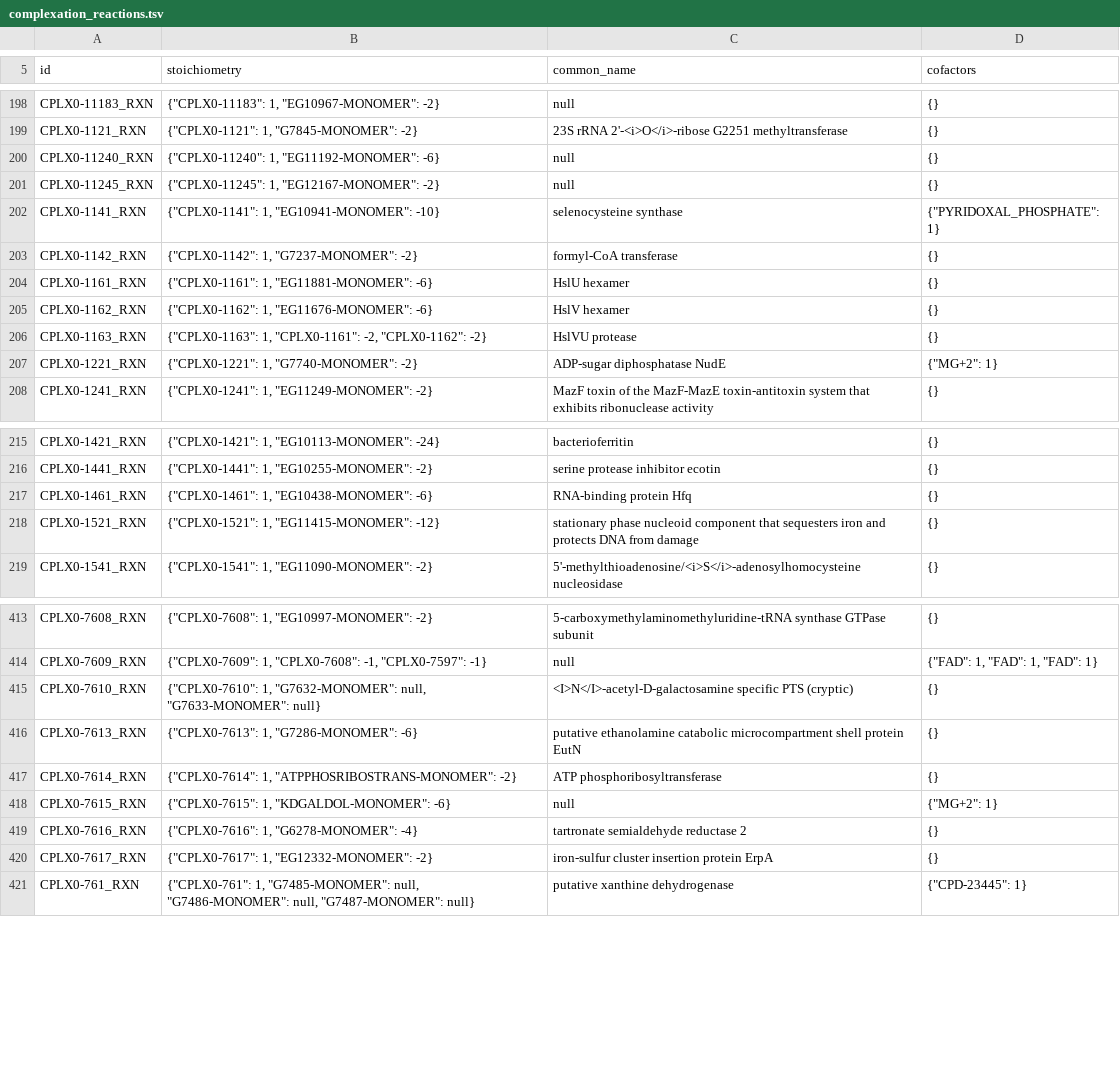
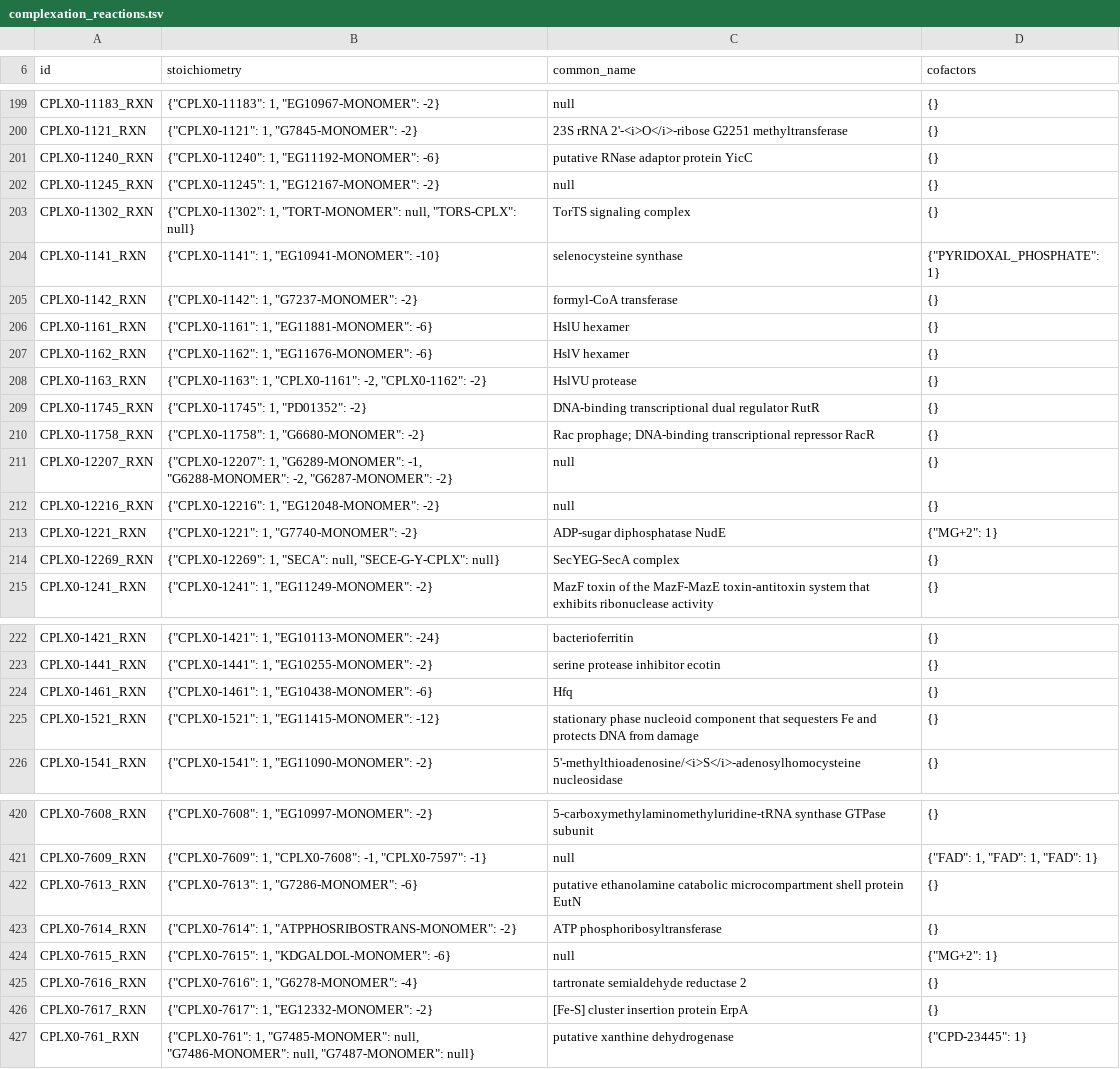
Before and after one commit to thalassemia/vEcoli, a TSV file: reconstruction/ecoli/flat/complexation_reactions.tsv, drawn as a sheet; only a part is shown, gaps mark what is left out; the diff covers the shown part only.

```diff
--- a/reconstruction/ecoli/flat/complexation_reactions.tsv
+++ b/reconstruction/ecoli/flat/complexation_reactions.tsv
@@ -199,4 +200,5 @@
 "CPLX0-1121_RXN"	{"CPLX0-1121": 1, "G7845-MONOMER": -2}	"23S rRNA 2'-<i>O</i>-ribose G2251 methyltransferase"	{}
-"CPLX0-11240_RXN"	{"CPLX0-11240": 1, "EG11192-MONOMER": -6}	null	{}
+"CPLX0-11240_RXN"	{"CPLX0-11240": 1, "EG11192-MONOMER": -6}	"putative RNase adaptor protein YicC"	{}
 "CPLX0-11245_RXN"	{"CPLX0-11245": 1, "EG12167-MONOMER": -2}	null	{}
+"CPLX0-11302_RXN"	{"CPLX0-11302": 1, "TORT-MONOMER": null, "TORS-CPLX": null}	"TorTS signaling complex"	{}
 "CPLX0-1141_RXN"	{"CPLX0-1141": 1, "EG10941-MONOMER": -10}	"selenocysteine synthase"	{"PYRIDOXAL_PHOSPHATE": 1}
@@ -206,3 +208,8 @@
 "CPLX0-1163_RXN"	{"CPLX0-1163": 1, "CPLX0-1161": -2, "CPLX0-1162": -2}	"HslVU protease"	{}
+"CPLX0-11745_RXN"	{"CPLX0-11745": 1, "PD01352": -2}	"DNA-binding transcriptional dual regulator RutR"	{}
+"CPLX0-11758_RXN"	{"CPLX0-11758": 1, "G6680-MONOMER": -2}	"Rac prophage; DNA-binding transcriptional repressor RacR"	{}
+"CPLX0-12207_RXN"	{"CPLX0-12207": 1, "G6289-MONOMER": -1, "G6288-MONOMER": -2, "G6287-MONOMER": -2}	null	{}
+"CPLX0-12216_RXN"	{"CPLX0-12216": 1, "EG12048-MONOMER": -2}	null	{}
 "CPLX0-1221_RXN"	{"CPLX0-1221": 1, "G7740-MONOMER": -2}	"ADP-sugar diphosphatase NudE"	{"MG+2": 1}
+"CPLX0-12269_RXN"	{"CPLX0-12269": 1, "SECA": null, "SECE-G-Y-CPLX": null}	"SecYEG-SecA complex"	{}
 "CPLX0-1241_RXN"	{"CPLX0-1241": 1, "EG11249-MONOMER": -2}	"MazF toxin of the MazF-MazE toxin-antitoxin system that exhibits ribonuclease activity"	{}
@@ -216,4 +223,4 @@
 "CPLX0-1441_RXN"	{"CPLX0-1441": 1, "EG10255-MONOMER": -2}	"serine protease inhibitor ecotin"	{}
-"CPLX0-1461_RXN"	{"CPLX0-1461": 1, "EG10438-MONOMER": -6}	"RNA-binding protein Hfq"	{}
-"CPLX0-1521_RXN"	{"CPLX0-1521": 1, "EG11415-MONOMER": -12}	"stationary phase nucleoid component that sequesters iron and protects DNA from damage"	{}
+"CPLX0-1461_RXN"	{"CPLX0-1461": 1, "EG10438-MONOMER": -6}	"Hfq"	{}
+"CPLX0-1521_RXN"	{"CPLX0-1521": 1, "EG11415-MONOMER": -12}	"stationary phase nucleoid component that sequesters Fe and protects DNA from damage"	{}
 "CPLX0-1541_RXN"	{"CPLX0-1541": 1, "EG11090-MONOMER": -2}	"5'-methylthioadenosine/<i>S</i>-adenosylhomocysteine nucleosidase"	{}
@@ -414,3 +421,2 @@
 "CPLX0-7609_RXN"	{"CPLX0-7609": 1, "CPLX0-7608": -1, "CPLX0-7597": -1}	null	{"FAD": 1, "FAD": 1, "FAD": 1}
-"CPLX0-7610_RXN"	{"CPLX0-7610": 1, "G7632-MONOMER": null, "G7633-MONOMER": null}	"<I>N</I>-acetyl-D-galactosamine specific PTS (cryptic)"	{}
 "CPLX0-7613_RXN"	{"CPLX0-7613": 1, "G7286-MONOMER": -6}	"putative ethanolamine catabolic microcompartment shell protein EutN"	{}
@@ -419,3 +425,3 @@
 "CPLX0-7616_RXN"	{"CPLX0-7616": 1, "G6278-MONOMER": -4}	"tartronate semialdehyde reductase 2"	{}
-"CPLX0-7617_RXN"	{"CPLX0-7617": 1, "EG12332-MONOMER": -2}	"iron-sulfur cluster insertion protein ErpA"	{}
+"CPLX0-7617_RXN"	{"CPLX0-7617": 1, "EG12332-MONOMER": -2}	"[Fe-S] cluster insertion protein ErpA"	{}
 "CPLX0-761_RXN"	{"CPLX0-761": 1, "G7485-MONOMER": null, "G7486-MONOMER": null, "G7487-MONOMER": null}	"putative xanthine dehydrogenase"	{"CPD-23445": 1}
```
Also changed, not shown: 1 added row and 37 edited cells elsewhere in this file, reconstruction/ecoli/flat/adjustments/protein_deg_rates_adjustments.tsv, reconstruction/ecoli/flat/dna_sites.tsv, 15 other files.
